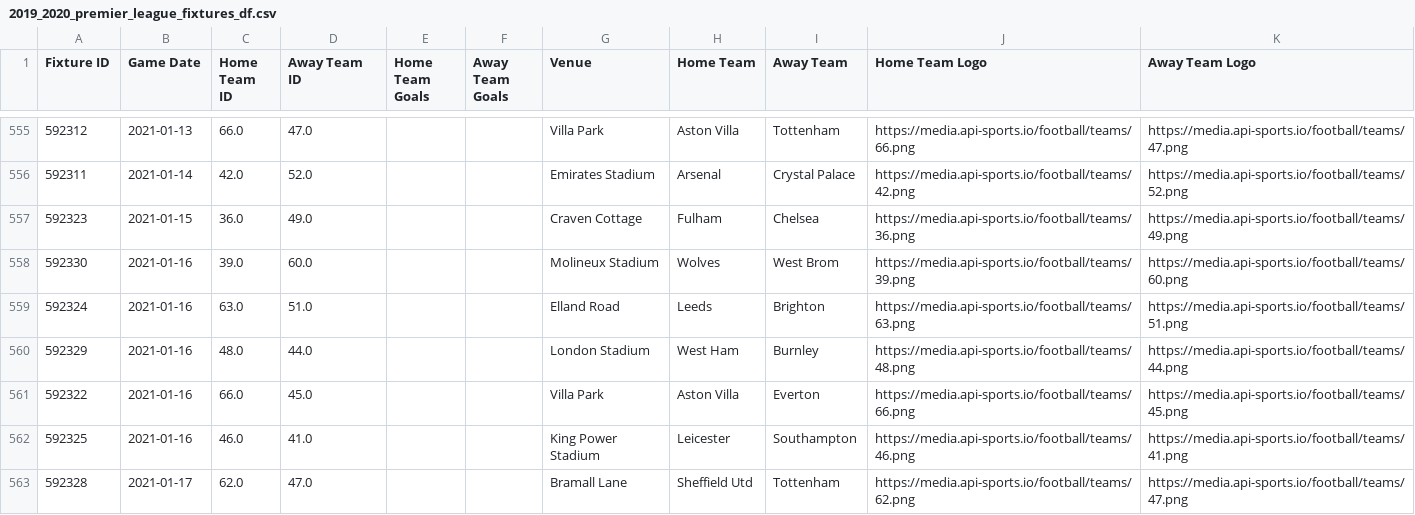
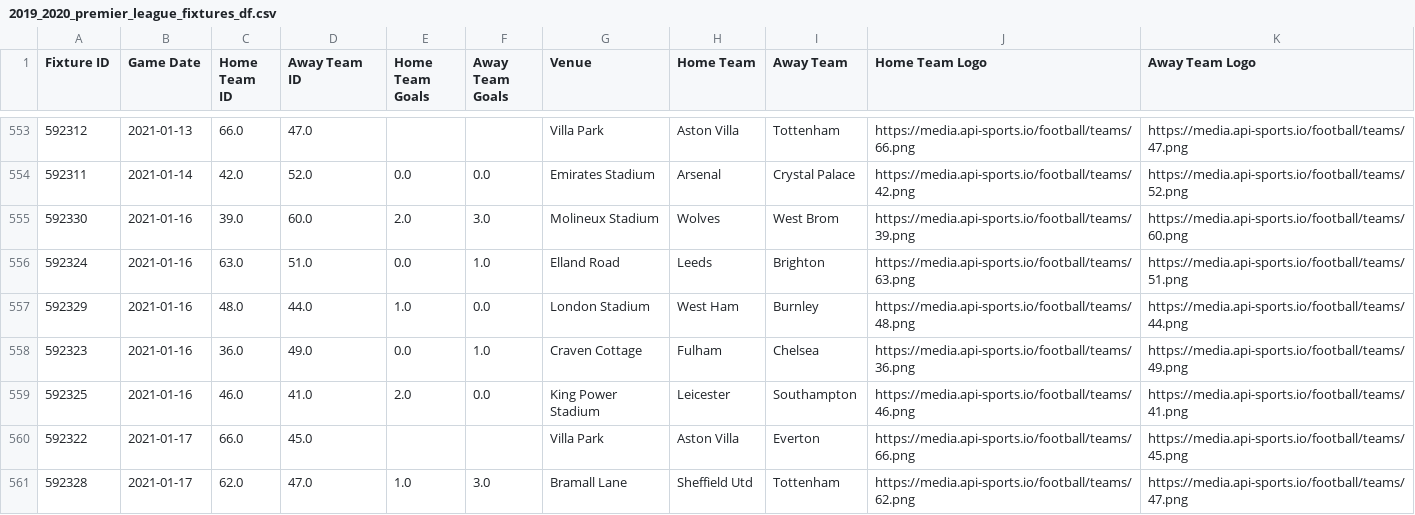
Before and after one commit to mhaythornthwaite/Football_Prediction_Project, a CSV file: prem_clean_fixtures_and_dataframes/2019_2020_premier_league_fixtures_df.csv, drawn as a sheet; only a part is shown, gaps mark what is left out; the diff covers the shown part only.

```diff
--- a/prem_clean_fixtures_and_dataframes/2019_2020_premier_league_fixtures_df.csv
+++ b/prem_clean_fixtures_and_dataframes/2019_2020_premier_league_fixtures_df.csv
@@ -555,9 +553,9 @@ Fixture ID,Game Date,Home Team ID,Away Team ID,Home Team Goals,Away Team Goals,V
 592312,2021-01-13,66.0,47.0,,,Villa Park,Aston Villa,Tottenham,https://media.api-sports.io/football/teams/66.png,https://media.api-sports.io/football/teams/47.png
-592311,2021-01-14,42.0,52.0,,,Emirates Stadium,Arsenal,Crystal Palace,https://media.api-sports.io/football/teams/42.png,https://media.api-sports.io/football/teams/52.png
-592323,2021-01-15,36.0,49.0,,,Craven Cottage,Fulham,Chelsea,https://media.api-sports.io/football/teams/36.png,https://media.api-sports.io/football/teams/49.png
-592330,2021-01-16,39.0,60.0,,,Molineux Stadium,Wolves,West Brom,https://media.api-sports.io/football/teams/39.png,https://media.api-sports.io/football/teams/60.png
-592324,2021-01-16,63.0,51.0,,,Elland Road,Leeds,Brighton,https://media.api-sports.io/football/teams/63.png,https://media.api-sports.io/football/teams/51.png
-592329,2021-01-16,48.0,44.0,,,London Stadium,West Ham,Burnley,https://media.api-sports.io/football/teams/48.png,https://media.api-sports.io/football/teams/44.png
-592322,2021-01-16,66.0,45.0,,,Villa Park,Aston Villa,Everton,https://media.api-sports.io/football/teams/66.png,https://media.api-sports.io/football/teams/45.png
-592325,2021-01-16,46.0,41.0,,,King Power Stadium,Leicester,Southampton,https://media.api-sports.io/football/teams/46.png,https://media.api-sports.io/football/teams/41.png
-592328,2021-01-17,62.0,47.0,,,Bramall Lane,Sheffield Utd,Tottenham,https://media.api-sports.io/football/teams/62.png,https://media.api-sports.io/football/teams/47.png
+592311,2021-01-14,42.0,52.0,0.0,0.0,Emirates Stadium,Arsenal,Crystal Palace,https://media.api-sports.io/football/teams/42.png,https://media.api-sports.io/football/teams/52.png
+592330,2021-01-16,39.0,60.0,2.0,3.0,Molineux Stadium,Wolves,West Brom,https://media.api-sports.io/football/teams/39.png,https://media.api-sports.io/football/teams/60.png
+592324,2021-01-16,63.0,51.0,0.0,1.0,Elland Road,Leeds,Brighton,https://media.api-sports.io/football/teams/63.png,https://media.api-sports.io/football/teams/51.png
+592329,2021-01-16,48.0,44.0,1.0,0.0,London Stadium,West Ham,Burnley,https://media.api-sports.io/football/teams/48.png,https://media.api-sports.io/football/teams/44.png
+592323,2021-01-16,36.0,49.0,0.0,1.0,Craven Cottage,Fulham,Chelsea,https://media.api-sports.io/football/teams/36.png,https://media.api-sports.io/football/teams/49.png
+592325,2021-01-16,46.0,41.0,2.0,0.0,King Power Stadium,Leicester,Southampton,https://media.api-sports.io/football/teams/46.png,https://media.api-sports.io/football/teams/41.png
+592322,2021-01-17,66.0,45.0,,,Villa Park,Aston Villa,Everton,https://media.api-sports.io/football/teams/66.png,https://media.api-sports.io/football/teams/45.png
+592328,2021-01-17,62.0,47.0,1.0,3.0,Bramall Lane,Sheffield Utd,Tottenham,https://media.api-sports.io/football/teams/62.png,https://media.api-sports.io/football/teams/47.png
```
Also changed, not shown: 4 added rows, 4 removed rows, 2 moved rows and 44 edited cells elsewhere in this file, predictions/pl_predictions.csv, prem_clean_fixtures_and_dataframes/2020_premier_league_fixtures_df.csv, 38 other files.
